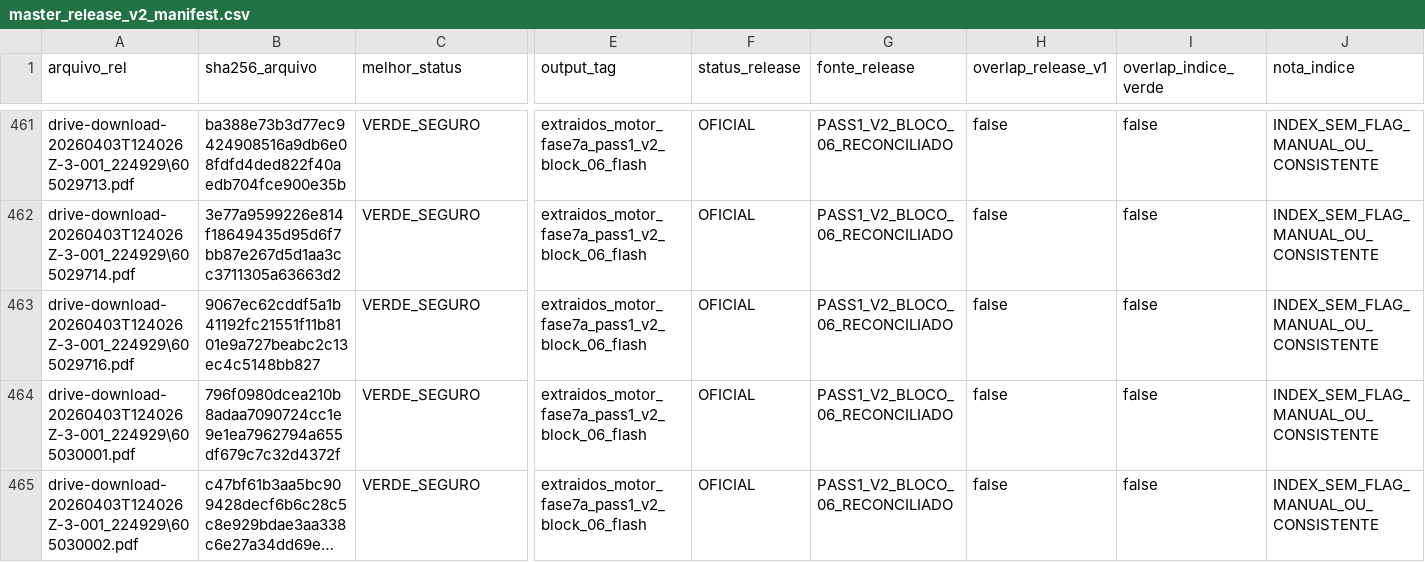
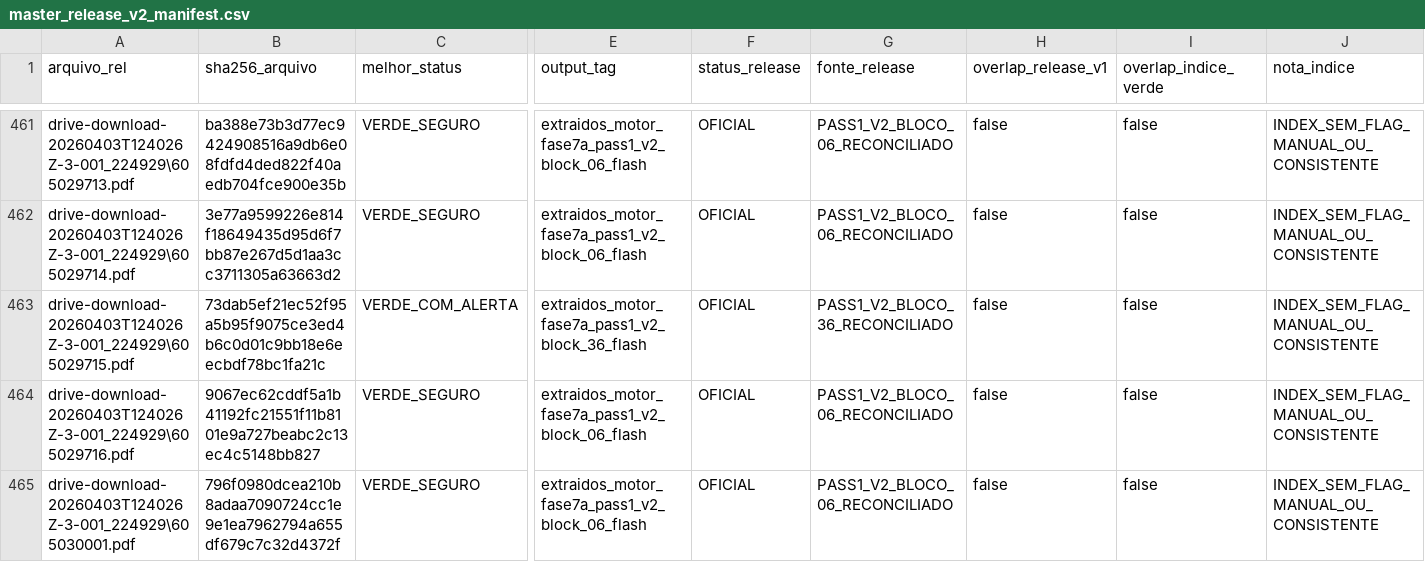
Before and after one commit to Motorespka/Motores-renow, a CSV file: exports/review/master_release_v2_manifest.csv, drawn as a sheet; only a part is shown, gaps mark what is left out; the shorter side is filled out with more unchanged rows; long unchanged cells end in …; rows hold the shown columns only; the diff names each change by its address in the sheet, - before the commit and + after, or states it on an @@ line.

```diff
--- a/exports/review/master_release_v2_manifest.csv
+++ b/exports/review/master_release_v2_manifest.csv
+row 463: drive-download-20260403T124026Z-3-001_224929\605029715.pdf | 73dab5ef21ec52f95a5b95f9075ce3ed4b6c0d01c9bb18e6eecbdf78bc1fa21c | VERDE_COM_ALERTA | extraidos_motor_fase7a_pass1_v2_block_36_flash | OFICIAL | PASS1_V2_BLOCO_36_RECONCILIADO | false | false | INDEX_SEM_FLAG_MANUAL_OU_CONSISTENTE
```
Also changed, not shown: exports/review/master_release_v2_excluidos.csv, 27 other files.
